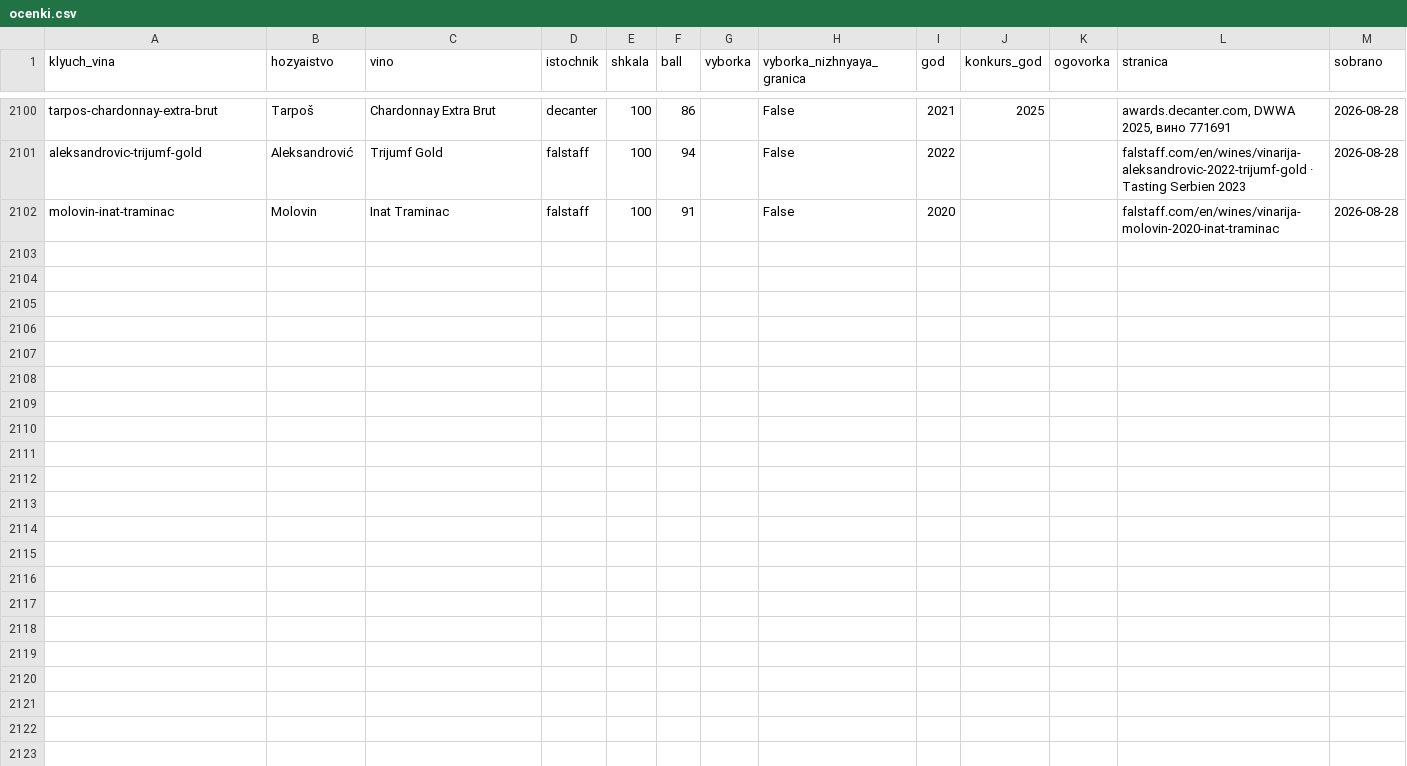
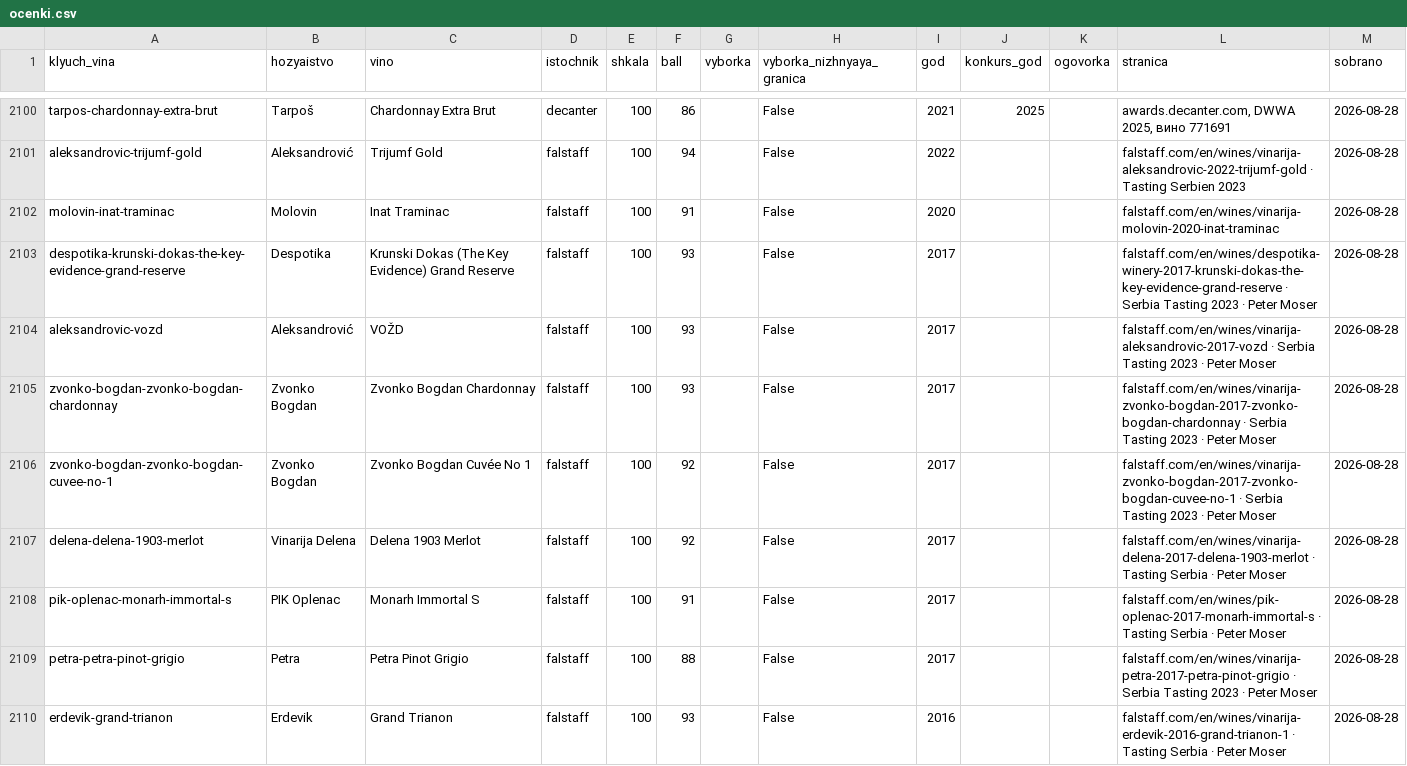
Before and after one commit to serbianwines/serbianwines.github.io, a CSV file: _rabota/rejtingi/ocenki.csv, drawn as a sheet; only a part is shown, gaps mark what is left out; the diff covers the shown part only; the diff names each change by its address in the sheet, - before the commit and + after, or states it on an @@ line.

```diff
--- a/_rabota/rejtingi/ocenki.csv
+++ b/_rabota/rejtingi/ocenki.csv
+row 2103: despotika-krunski-dokas-the-key-evidence-grand-reserve | Despotika | Krunski Dokas (The Key Evidence) Grand Reserve | falstaff | 100 | 93 |  | False | 2017 |  |  | falstaff.com/en/wines/despotika-winery-2017-krunski-dokas-the-key-evidence-grand-reserve · Serbia Tasting 2023 · Peter Moser | 2026-08-28
+row 2104: aleksandrovic-vozd | Aleksandrović | VOŽD | falstaff | 100 | 93 |  | False | 2017 |  |  | falstaff.com/en/wines/vinarija-aleksandrovic-2017-vozd · Serbia Tasting 2023 · Peter Moser | 2026-08-28
+row 2105: zvonko-bogdan-zvonko-bogdan-chardonnay | Zvonko Bogdan | Zvonko Bogdan Chardonnay | falstaff | 100 | 93 |  | False | 2017 |  |  | falstaff.com/en/wines/vinarija-zvonko-bogdan-2017-zvonko-bogdan-chardonnay · Serbia Tasting 2023 · Peter Moser | 2026-08-28
+row 2106: zvonko-bogdan-zvonko-bogdan-cuvee-no-1 | Zvonko Bogdan | Zvonko Bogdan Cuvée No 1 | falstaff | 100 | 92 |  | False | 2017 |  |  | falstaff.com/en/wines/vinarija-zvonko-bogdan-2017-zvonko-bogdan-cuvee-no-1 · Serbia Tasting 2023 · Peter Moser | 2026-08-28
+row 2107: delena-delena-1903-merlot | Vinarija Delena | Delena 1903 Merlot | falstaff | 100 | 92 |  | False | 2017 |  |  | falstaff.com/en/wines/vinarija-delena-2017-delena-1903-merlot · Tasting Serbia · Peter Moser | 2026-08-28
+row 2108: pik-oplenac-monarh-immortal-s | PIK Oplenac | Monarh Immortal S | falstaff | 100 | 91 |  | False | 2017 |  |  | falstaff.com/en/wines/pik-oplenac-2017-monarh-immortal-s · Tasting Serbia · Peter Moser | 2026-08-28
+row 2109: petra-petra-pinot-grigio | Petra | Petra Pinot Grigio | falstaff | 100 | 88 |  | False | 2017 |  |  | falstaff.com/en/wines/vinarija-petra-2017-petra-pinot-grigio · Serbia Tasting 2023 · Peter Moser | 2026-08-28
+row 2110: erdevik-grand-trianon | Erdevik | Grand Trianon | falstaff | 100 | 93 |  | False | 2016 |  |  | falstaff.com/en/wines/vinarija-erdevik-2016-grand-trianon-1 · Tasting Serbia · Peter Moser | 2026-08-28
```
Also changed, not shown: 8 added rows and 28 edited cells elsewhere in this file, _rabota/rejtingi/hozyaistva.csv, _rabota/rejtingi/nagrady.csv, 10 other files.
